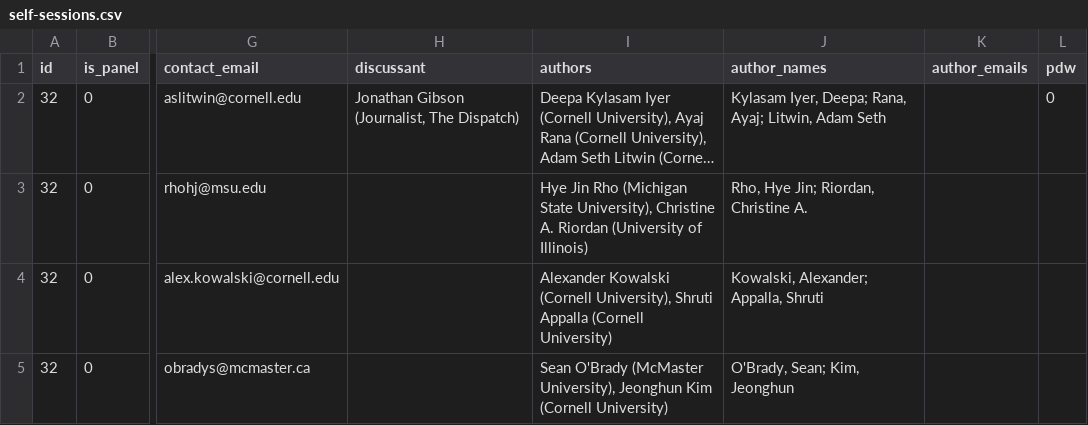
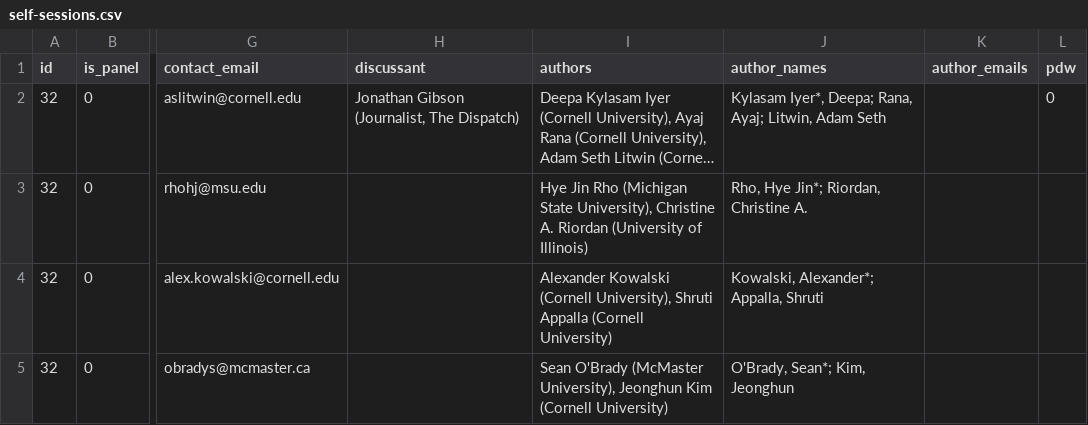
Before and after one commit to jhelvy/isa-2026-schedule, a CSV file: data/self-sessions.csv, drawn as a sheet; only a part is shown, gaps mark what is left out; long unchanged cells end in …; the diff covers the shown part only; the diff names each change by its address in the sheet, - before the commit and + after, or states it on an @@ line.

```diff
--- a/data/self-sessions.csv
+++ b/data/self-sessions.csv
-J2 (author_names): Kylasam Iyer, Deepa; Rana,…
+J2 (author_names): Kylasam Iyer*, Deepa; Rana,…
-J3 (author_names): Rho, Hye Jin; Riordan, Christine A.
+J3 (author_names): Rho, Hye Jin*; Riordan, Christine A.
-J4 (author_names): Kowalski, Alexander; Appalla, Shruti
+J4 (author_names): Kowalski, Alexander*; Appalla, Shruti
-J5 (author_names): O'Brady, Sean; Kim, Jeonghun
+J5 (author_names): O'Brady, Sean*; Kim, Jeonghun
```
Also changed, not shown: 1 removed row and 3 edited cells elsewhere in this file, data/bios.csv, data/schedule.csv, 15 other files.
